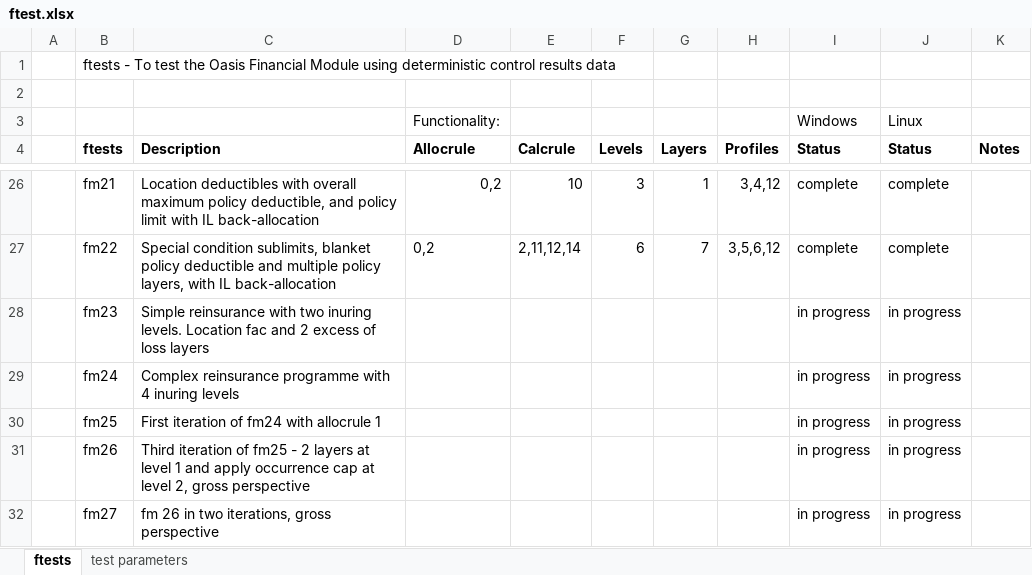
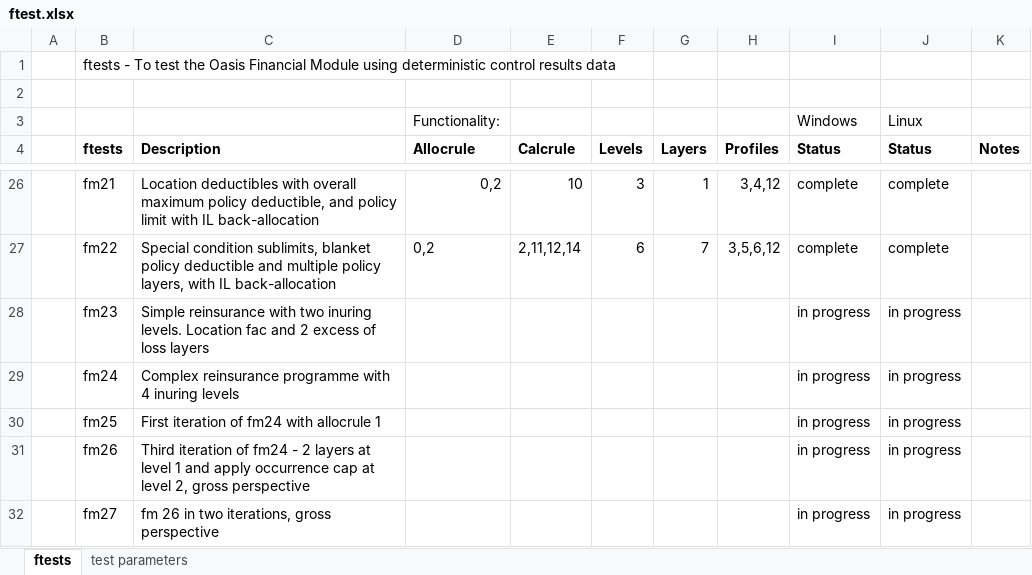
Before and after one commit to OasisLMF/ktest, an Excel workbook: ftest/ftest.xlsx, sheet ftests, drawn as a sheet; only a part is shown, gaps mark what is left out; values as stored, in another font and other column widths than the file's, no borders; the diff names each change by its address in the sheet, - before the commit and + after, or states it on an @@ line.

```diff
--- a/ftest/ftest.xlsx (sheet ftests)
+++ b/ftest/ftest.xlsx (sheet ftests)
-C31 (Description): …iteration of fm25 - 2…
+C31 (Description): …iteration of fm24 - 2…
```
Also changed, not shown: 7 other files.
